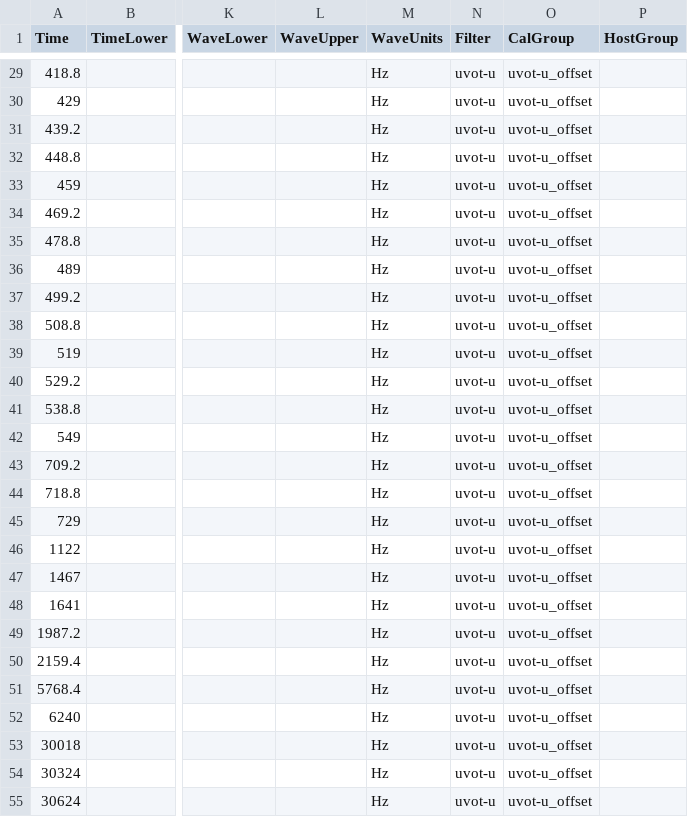
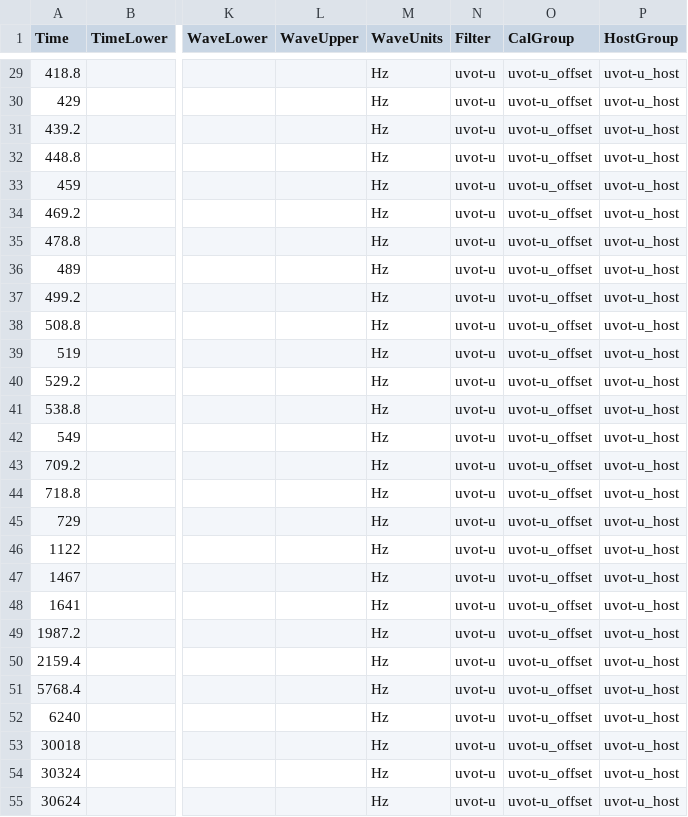
Before and after one commit to astrodyl/JetFit, a CSV file: jetfit/resources/new/090424/090424.csv, drawn as a sheet; only a part is shown, gaps mark what is left out; the diff covers the shown part only; the diff names each change by its address in the sheet, - before the commit and + after, or states it on an @@ line.

Commit message:
Add Support for Data Groups

```diff
--- a/jetfit/resources/new/090424/090424.csv
+++ b/jetfit/resources/new/090424/090424.csv
-P29:P55 (HostGroup): (empty)
+P29:P55 (HostGroup): uvot-u_host
```
Also changed, not shown: 53 edited cells elsewhere in this file, 31 other files.
